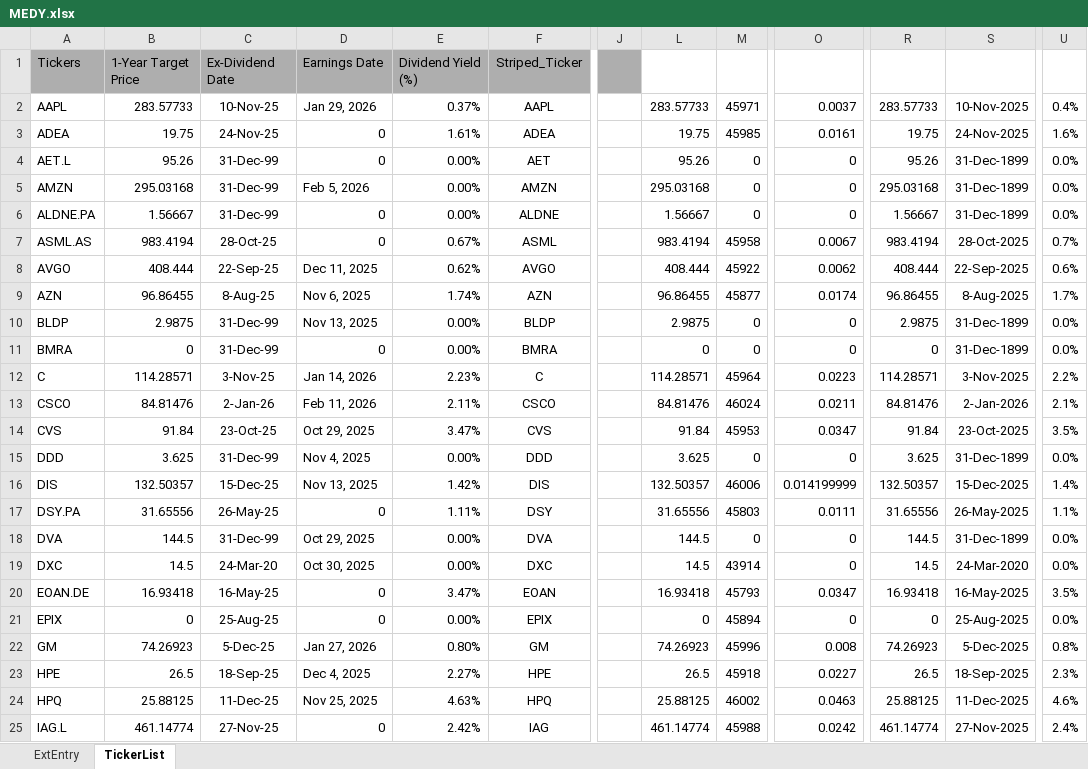
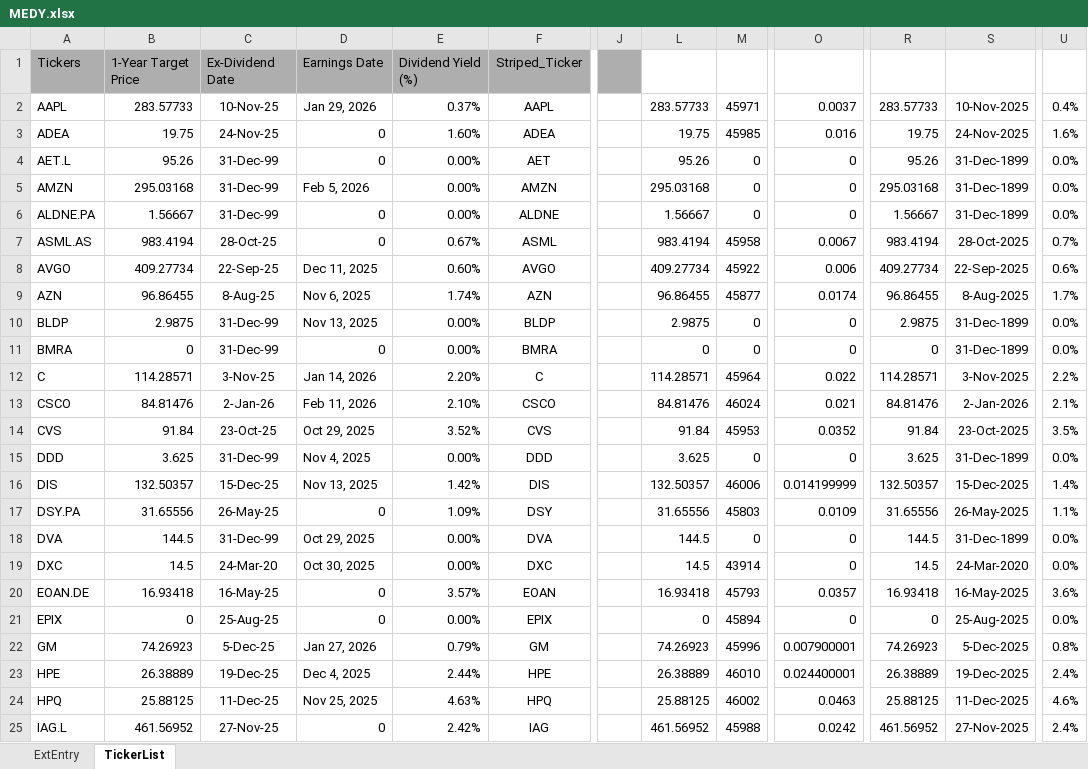
Before and after one commit to KostaDY/NikyClean, an Excel workbook: MEDY.xlsx, sheet TickerList, drawn as a sheet; only a part is shown, gaps mark what is left out; values as stored, in another font and other column widths than the file's, no borders; the diff covers the shown part only; the diff names each change by its address in the sheet, - before the commit and + after, or states it on an @@ line.

```diff
--- a/MEDY.xlsx (sheet TickerList)
+++ b/MEDY.xlsx (sheet TickerList)
-E3: 1.61%
+E3: 1.60%
-O3: 0.0161
+O3: 0.016
-B8: 408.444
+B8: 409.27734
-E8: 0.62%
+E8: 0.60%
-L8: 408.444
+L8: 409.27734
-O8: 0.0062
+O8: 0.006
-R8: 408.444
+R8: 409.27734
-E12: 2.23%
+E12: 2.20%
-O12: 0.0223
+O12: 0.022
-E13: 2.11%
+E13: 2.10%
-O13: 0.0211
+O13: 0.021
-E14: 3.47%
+E14: 3.52%
-O14: 0.0347
+O14: 0.0352
-E17: 1.11%
+E17: 1.09%
-O17: 0.0111
+O17: 0.0109
-E20: 3.47%
+E20: 3.57%
-O20: 0.0347
+O20: 0.0357
-U20: 3.5%
+U20: 3.6%
-E22: 0.80%
+E22: 0.79%
-O22: 0.008
+O22: 0.007900001
-B23: 26.5
+B23: 26.38889
-C23: 18-Sep-25
+C23: 19-Dec-25
-E23: 2.27%
+E23: 2.44%
-L23: 26.5
+L23: 26.38889
-M23: 45918
+M23: 46010
-O23: 0.0227
+O23: 0.024400001
-R23: 26.5
+R23: 26.38889
-S23: 18-Sep-2025
+S23: 19-Dec-2025
-U23: 2.3%
+U23: 2.4%
-B25: 461.14774
+B25: 461.56952
-L25: 461.14774
+L25: 461.56952
-R25: 461.14774
+R25: 461.56952
```
Also changed, not shown: 98 edited cells elsewhere in this sheet, sheet ExtEntry, 1 other file.
